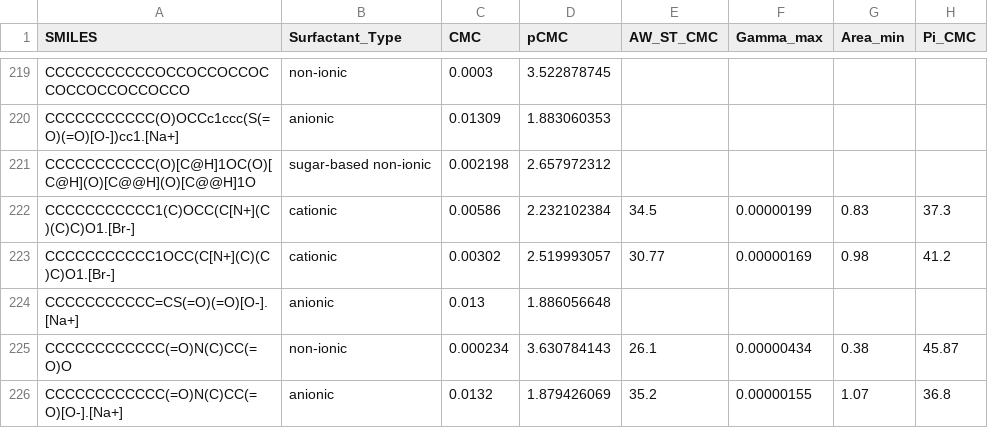
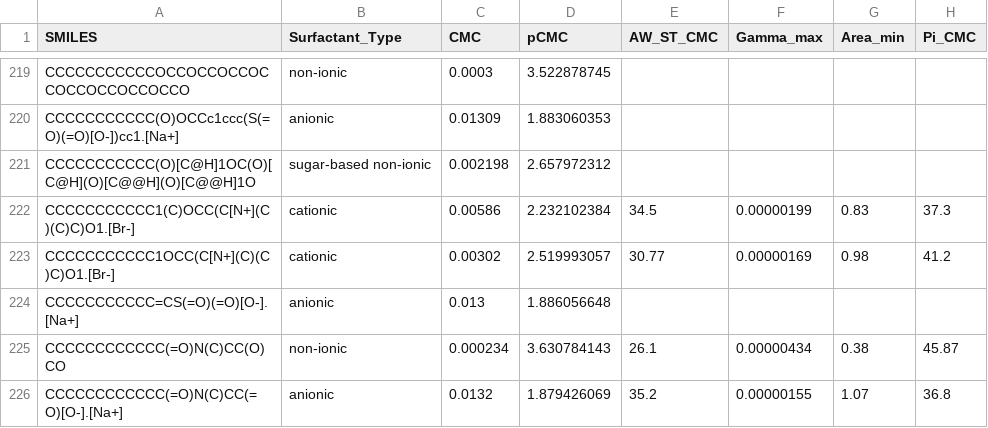
Before and after one commit to BigChemistry-RobotLab/SurfPro, a CSV file: data/surfpro_literature.csv, drawn as a sheet; only a part is shown, gaps mark what is left out; the diff covers the shown part only; the diff names each change by its address in the sheet, - before the commit and + after, or states it on an @@ line.

Commit message:
fix 1 smiles, remove 2 duplicates + refs from 10.1006/jcis.2001.7704, remove 1 duplicate

```diff
--- a/data/surfpro_literature.csv
+++ b/data/surfpro_literature.csv
-A225 (SMILES): CCCCCCCCCCCC(=O)N(C)CC(=O)O
+A225 (SMILES): CCCCCCCCCCCC(=O)N(C)CC(O)CO
```
Also changed, not shown: 3 removed rows and 14 edited cells elsewhere in this file.
